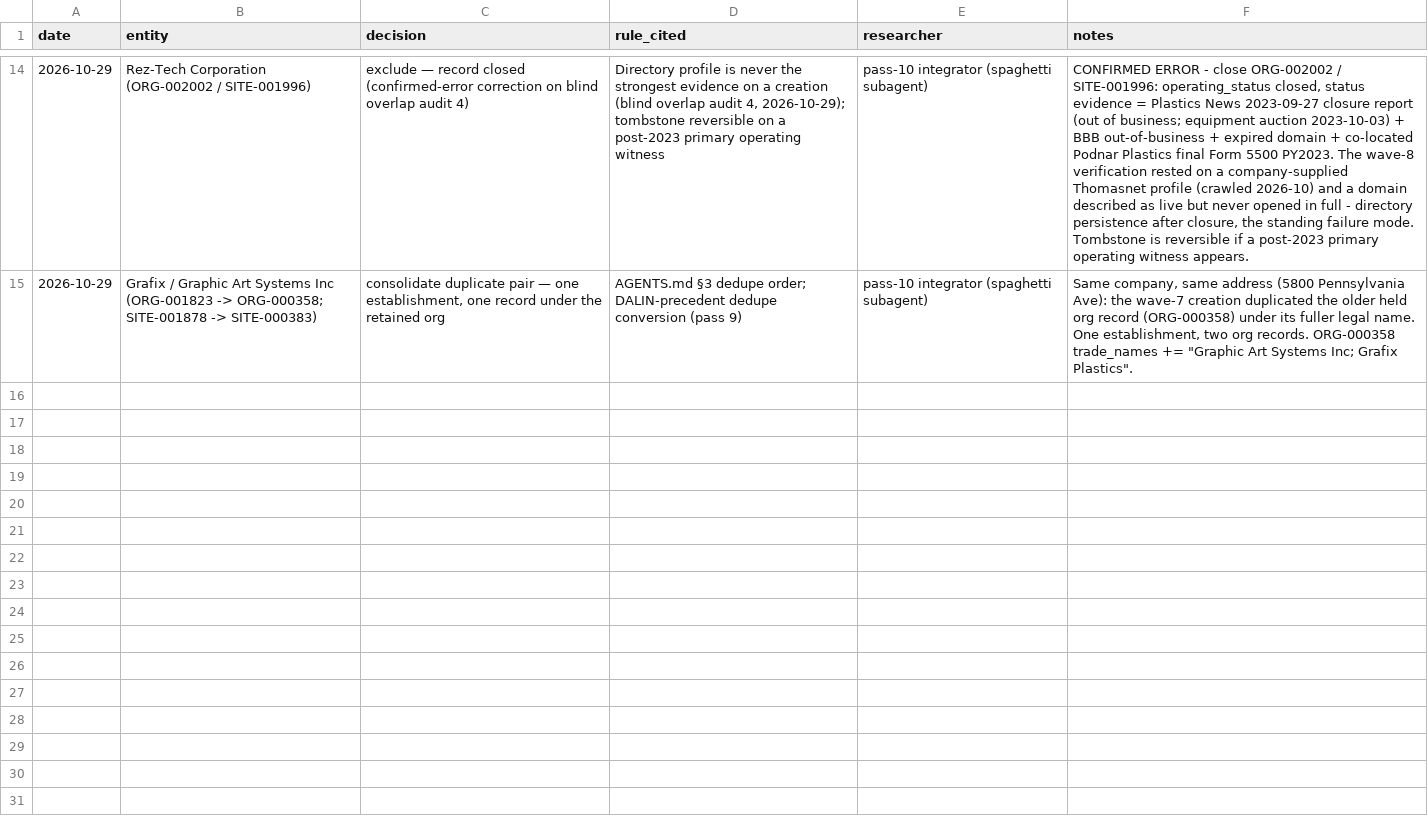
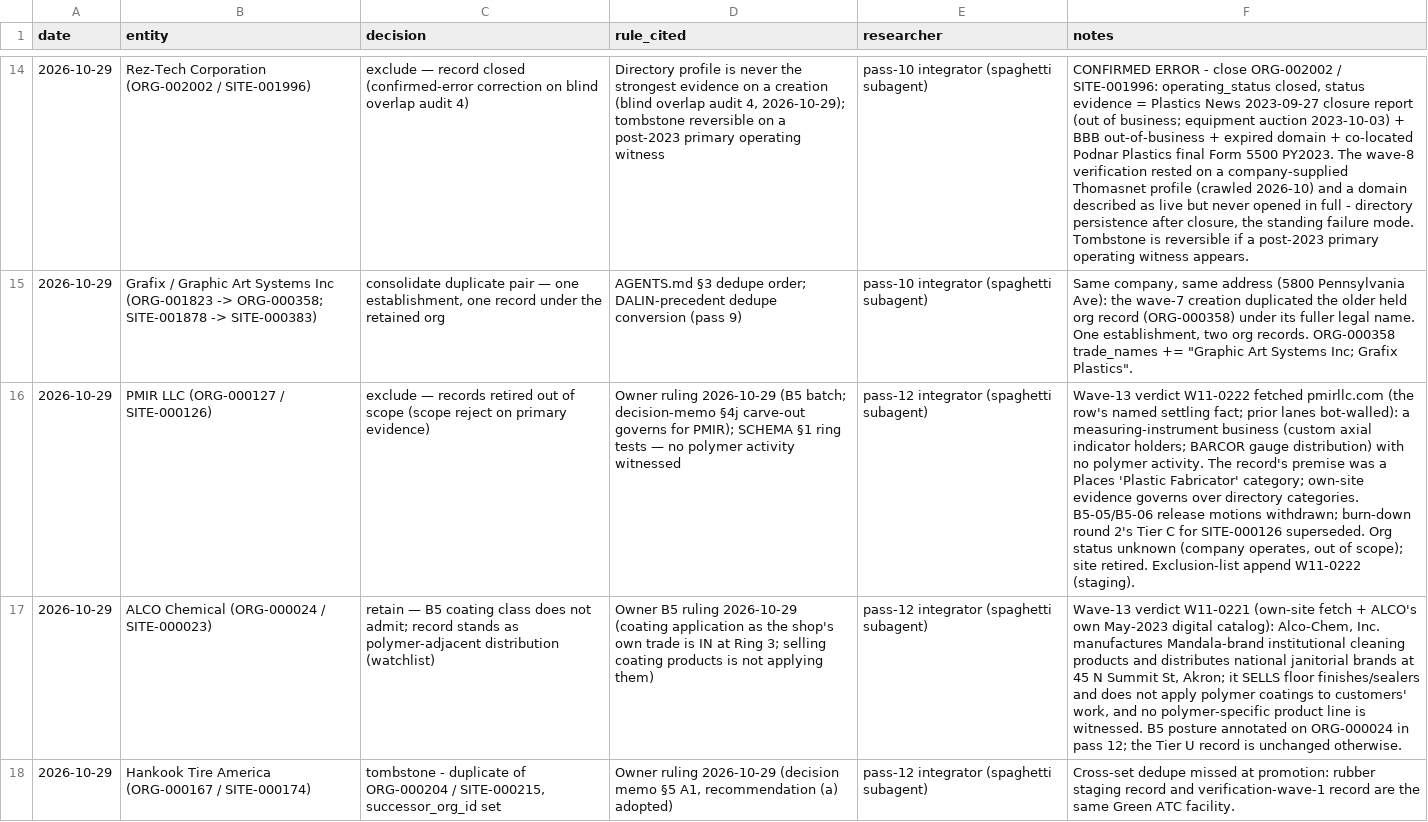
Before and after one commit to polymerindustrycluster/polymer-atlas, a CSV file: data/inclusion_log.csv, drawn as a sheet; only a part is shown, gaps mark what is left out; the diff names each change by its address in the sheet, - before the commit and + after, or states it on an @@ line.

```diff
--- a/data/inclusion_log.csv
+++ b/data/inclusion_log.csv
+row 16: 2026-10-29 | PMIR LLC (ORG-000127 / SITE-000126) | exclude — records retired out of scope (scope reject on primary evidence) | Owner ruling 2026-10-29 (B5 batch; decision-memo §4j carve-out governs for PMIR); SCHEMA §1 ring tests — no polymer activity witnessed | pass-12 integrator (spaghetti subagent) | Wave-13 verdict W11-0222 fetched pmirllc.com (the row's named settling fact; prior lanes bot-walled): a measuring-instrument business (custom axial indicator holders; BARCOR gauge distribution) with no polymer activity. The record's premise was a Places 'Plastic Fabricator' category; own-site evidence governs over directory categories. B5-05/B5-06 release motions withdrawn; burn-down round 2's Tier C for SITE-000126 superseded. Org status unknown (company operates, out of scope); site retired. Exclusion-list append W11-0222 (staging).
+row 17: 2026-10-29 | ALCO Chemical (ORG-000024 / SITE-000023) | retain — B5 coating class does not admit; record stands as polymer-adjacent distribution (watchlist) | Owner B5 ruling 2026-10-29 (coating application as the shop's own trade is IN at Ring 3; selling coating products is not applying them) | pass-12 integrator (spaghetti subagent) | Wave-13 verdict W11-0221 (own-site fetch + ALCO's own May-2023 digital catalog): Alco-Chem, Inc. manufactures Mandala-brand institutional cleaning products and distributes national janitorial brands at 45 N Summit St, Akron; it SELLS floor finishes/sealers and does not apply polymer coatings to customers' work, and no polymer-specific product line is witnessed. B5 posture annotated on ORG-000024 in pass 12; the Tier U record is unchanged otherwise.
+row 18: 2026-10-29 | Hankook Tire America (ORG-000167 / SITE-000174) | tombstone - duplicate of ORG-000204 / SITE-000215, successor_org_id set | Owner ruling 2026-10-29 (decision memo §5 A1, recommendation (a) adopted) | pass-12 integrator (spaghetti subagent) | Cross-set dedupe missed at promotion: rubber staging record and verification-wave-1 record are the same Green ATC facility.
```
Also changed, not shown: data/ecosystem.csv, data/people.csv, 10 other files.
